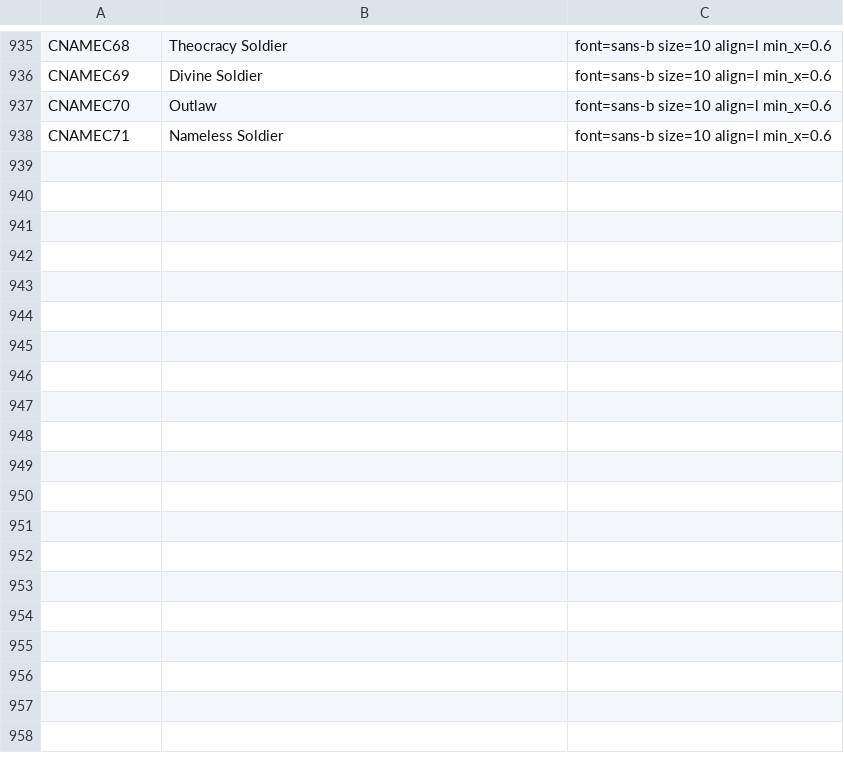
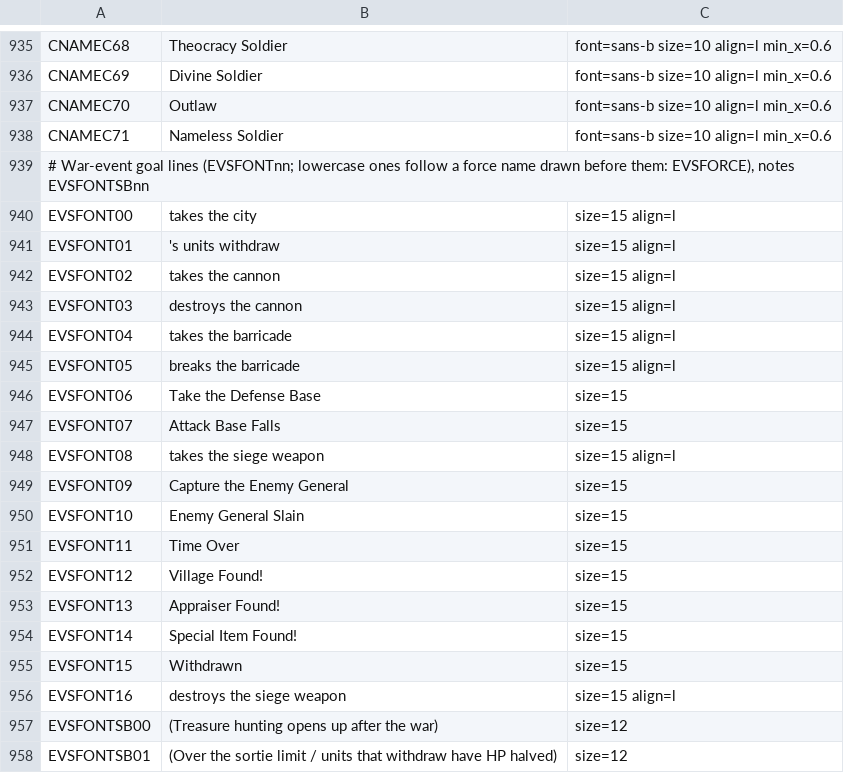
Before and after one commit to minhnhattonthat/yggdra-unison-seiken-buyuuden-en, a TSV file: gfx/text.tsv, drawn as a sheet; only a part is shown, gaps mark what is left out; the diff covers the shown part only; the diff names each change by its address in the sheet, - before the commit and + after, or states it on an @@ line.

```diff
--- a/gfx/text.tsv
+++ b/gfx/text.tsv
+row 939: # War-event goal lines (EVSFONTnn; lowercase ones follow a force name drawn before them: EVSFORCE), notes EVSFONTSBnn
+row 940: EVSFONT00 | takes the city | size=15 align=l
+row 941: EVSFONT01 | 's units withdraw | size=15 align=l
+row 942: EVSFONT02 | takes the cannon | size=15 align=l
+row 943: EVSFONT03 | destroys the cannon | size=15 align=l
+row 944: EVSFONT04 | takes the barricade | size=15 align=l
+row 945: EVSFONT05 | breaks the barricade | size=15 align=l
+row 946: EVSFONT06 | Take the Defense Base | size=15
+row 947: EVSFONT07 | Attack Base Falls | size=15
+row 948: EVSFONT08 | takes the siege weapon | size=15 align=l
+row 949: EVSFONT09 | Capture the Enemy General | size=15
+row 950: EVSFONT10 | Enemy General Slain | size=15
+row 951: EVSFONT11 | Time Over | size=15
+row 952: EVSFONT12 | Village Found! | size=15
+row 953: EVSFONT13 | Appraiser Found! | size=15
+row 954: EVSFONT14 | Special Item Found! | size=15
+row 955: EVSFONT15 | Withdrawn | size=15
+row 956: EVSFONT16 | destroys the siege weapon | size=15 align=l
+row 957: EVSFONTSB00 | (Treasure hunting opens up after the war) | size=12
+row 958: EVSFONTSB01 | (Over the sortie limit / units that withdraw have HP halved) | size=12
```
Also changed, not shown: 20 added rows elsewhere in this file, 38 other files.
